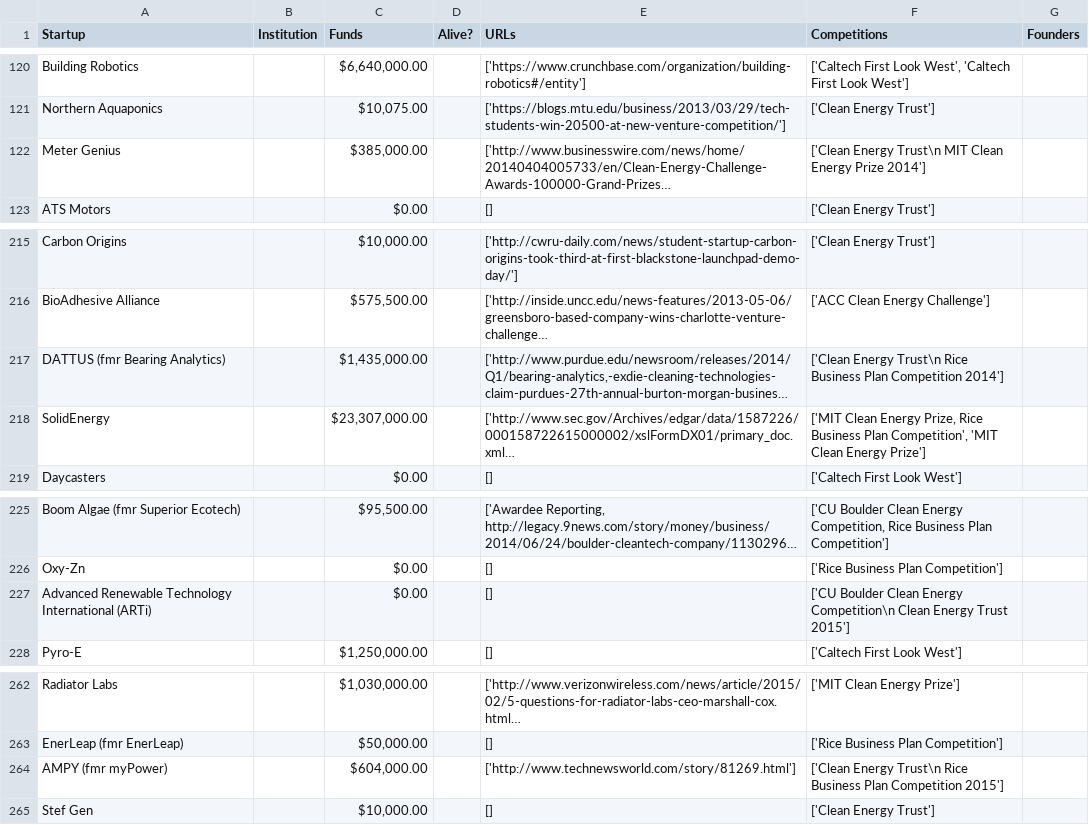
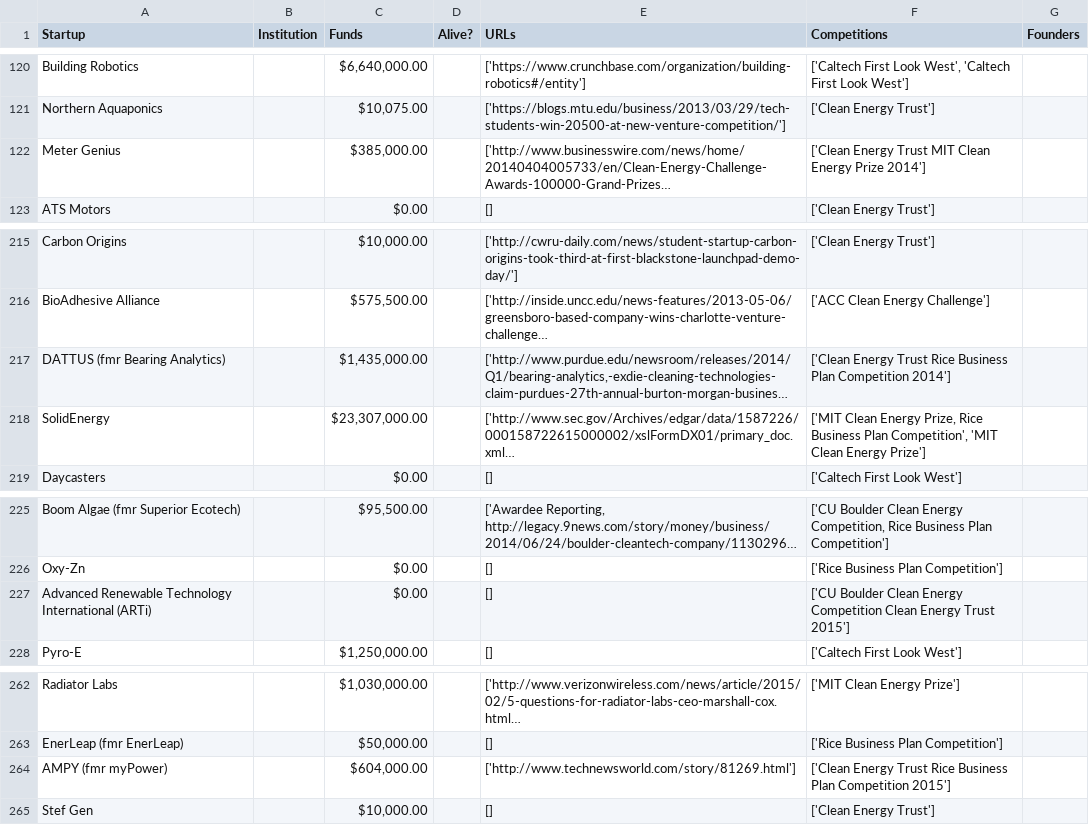
Before and after one commit to fredlee0109/BIDS_scraper, a CSV file: cleaned.csv, drawn as a sheet; only a part is shown, gaps mark what is left out; long unchanged cells end in …; the diff covers the shown part only; the diff names each change by its address in the sheet, - before the commit and + after, or states it on an @@ line.

```diff
--- a/cleaned.csv
+++ b/cleaned.csv
-F122 (Competitions): ['Clean Energy Trust\n MIT Clean…
+F122 (Competitions): ['Clean Energy Trust MIT Clean…
-F217 (Competitions): ['Clean Energy Trust\n Rice Business…
+F217 (Competitions): ['Clean Energy Trust Rice Business…
-F227 (Competitions): …Clean Energy Competition\n Clean Energy…
+F227 (Competitions): …Clean Energy Competition Clean Energy…
-F264 (Competitions): ['Clean Energy Trust\n Rice Business…
+F264 (Competitions): ['Clean Energy Trust Rice Business…
```
Also changed, not shown: 7 edited cells elsewhere in this file, 1 other file.
